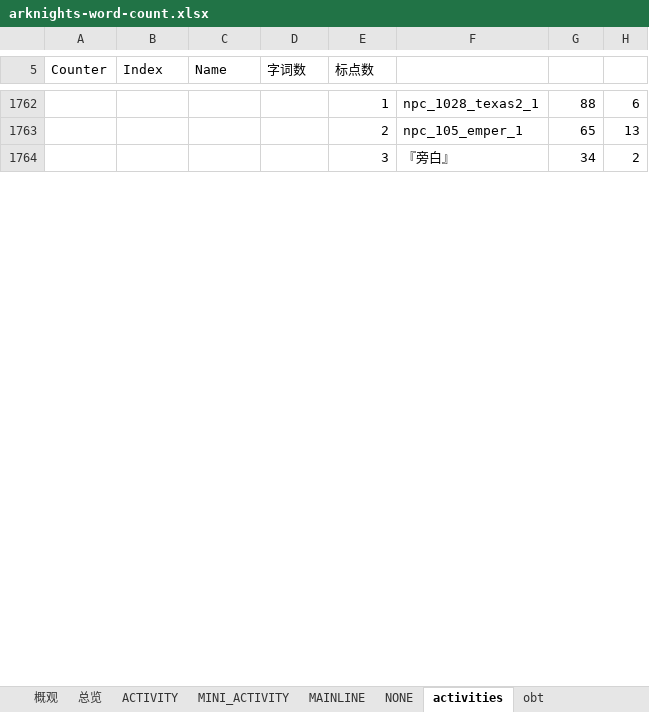
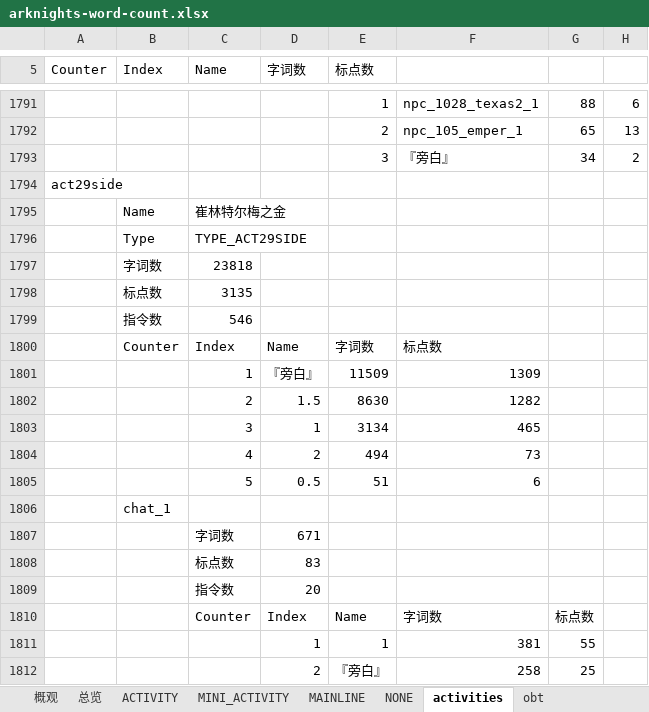
Before and after one commit to lengyanyu258/ArknightsWordCount, an Excel workbook: docs/arknights-word-count.xlsx, sheet activities, drawn as a sheet; only a part is shown, gaps mark what is left out; values as stored, in another font and other column widths than the file's, no borders; the diff covers the shown part only; the diff names each change by its address in the sheet, - before the commit and + after, or states it on an @@ line.

```diff
--- a/docs/arknights-word-count.xlsx (sheet activities)
+++ b/docs/arknights-word-count.xlsx (sheet activities)
+row 1794: act29side
+row 1795:  | Name | 崔林特尔梅之金
+row 1796:  | Type | TYPE_ACT29SIDE
+row 1797:  | 字词数 | 23818
+row 1798:  | 标点数 | 3135
+row 1799:  | 指令数 | 546
+row 1800:  | Counter | Index | Name | 字词数 | 标点数
+row 1801:  |  | 1 | 『旁白』 | 11509 | 1309
+row 1802:  |  | 2 | 1.5 | 8630 | 1282
+row 1803:  |  | 3 | 1 | 3134 | 465
+row 1804:  |  | 4 | 2 | 494 | 73
+row 1805:  |  | 5 | 0.5 | 51 | 6
+row 1806:  | chat_1
+row 1807:  |  | 字词数 | 671
+row 1808:  |  | 标点数 | 83
+row 1809:  |  | 指令数 | 20
+row 1810:  |  | Counter | Index | Name | 字词数 | 标点数
+row 1811:  |  |  | 1 | 1 | 381 | 55
+row 1812:  |  |  | 2 | 『旁白』 | 258 | 25
```
Also changed, not shown: 271 added rows and 14 edited cells elsewhere in this sheet, sheet 概观, sheet ACTIVITY, sheet MAINLINE, sheet NONE, sheet MINI_ACTIVITY, sheet 总览, 1 more sheet, 7 other files.
